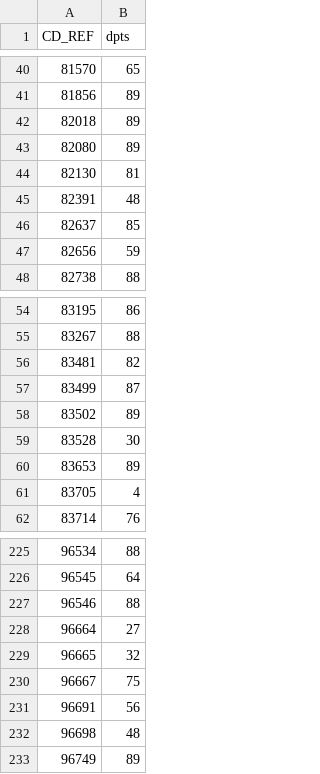
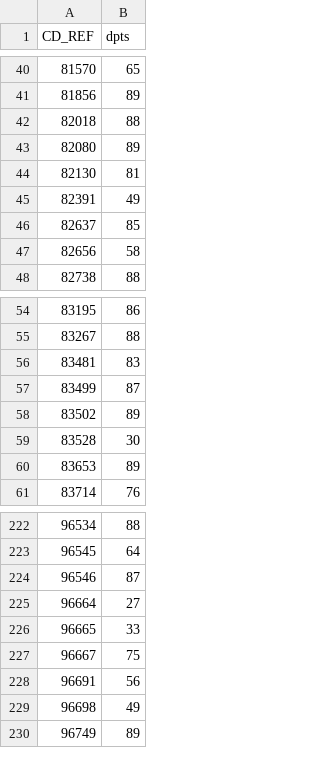
Before and after one commit to chloemouillac/Harvesting_syndrome, a CSV file: 2_Distribution/processed_data/nb_dpts_per_species_HARV_20.csv, drawn as a sheet; only a part is shown, gaps mark what is left out; the diff covers the shown part only.

```diff
--- a/2_Distribution/processed_data/nb_dpts_per_species_HARV_20.csv
+++ b/2_Distribution/processed_data/nb_dpts_per_species_HARV_20.csv
@@ -41,8 +41,8 @@
 81856,89
-82018,89
+82018,88
 82080,89
 82130,81
-82391,48
+82391,49
 82637,85
-82656,59
+82656,58
 82738,88
@@ -55,3 +55,3 @@
 83267,88
-83481,82
+83481,83
 83499,87
@@ -60,3 +60,2 @@
 83653,89
-83705,4
 83714,76
@@ -226,8 +223,8 @@
 96545,64
-96546,88
+96546,87
 96664,27
-96665,32
+96665,33
 96667,75
 96691,56
-96698,48
+96698,49
 96749,89
```
Also changed, not shown: 3 removed rows and 73 edited cells elsewhere in this file, 2_Distribution/processed_data/clustering/7clusters_chisq_no_transfo_20.csv, 2_Distribution/processed_data/nb_dpts_per_species_20.csv, 4 other files.
